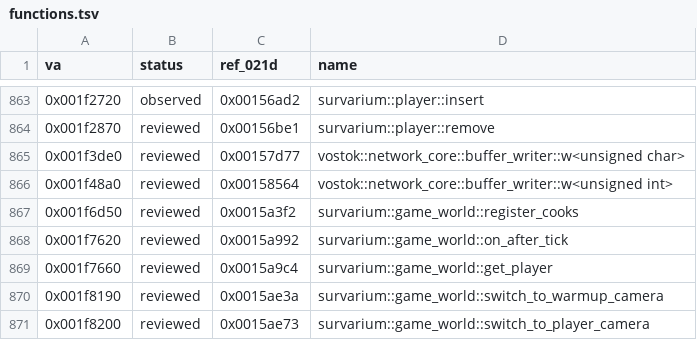
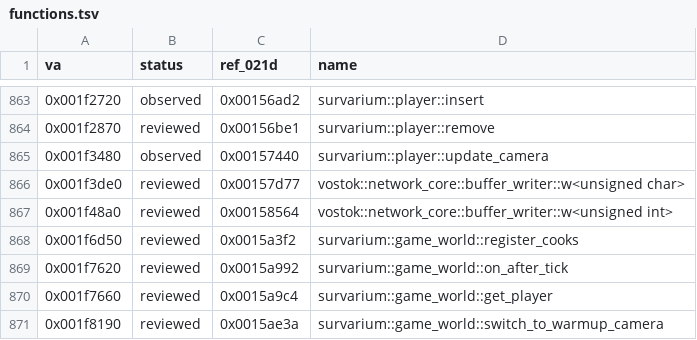
Before and after one commit to srp-survarium/skhid-srp, a TSV file: tools/re-kit/v026g/functions.tsv, drawn as a sheet; only a part is shown, gaps mark what is left out; the shorter side is filled out with more unchanged rows.

```diff
--- a/tools/re-kit/v026g/functions.tsv
+++ b/tools/re-kit/v026g/functions.tsv
@@ -864,2 +864,3 @@ va	status	ref_021d	name
 0x001f2870	reviewed	0x00156be1	survarium::player::remove
+0x001f3480	observed	0x00157440	survarium::player::update_camera
 0x001f3de0	reviewed	0x00157d77	vostok::network_core::buffer_writer::w<unsigned char>
```
Also changed, not shown: tools/checks.tsv, tools/re-kit/v026g/abi.tsv, 16 other files.
